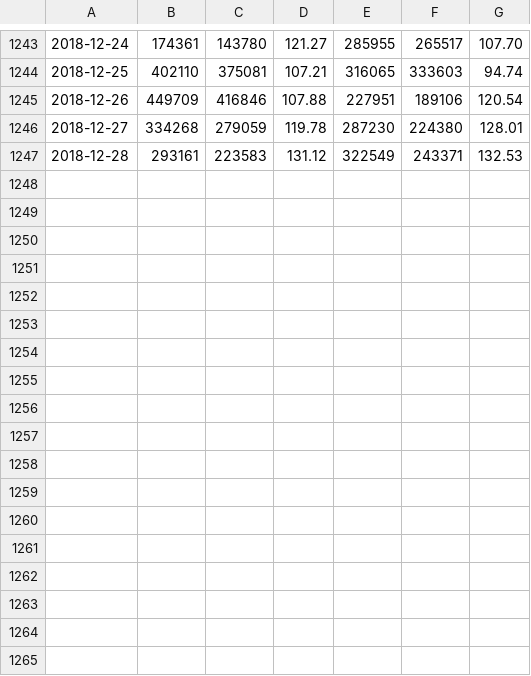
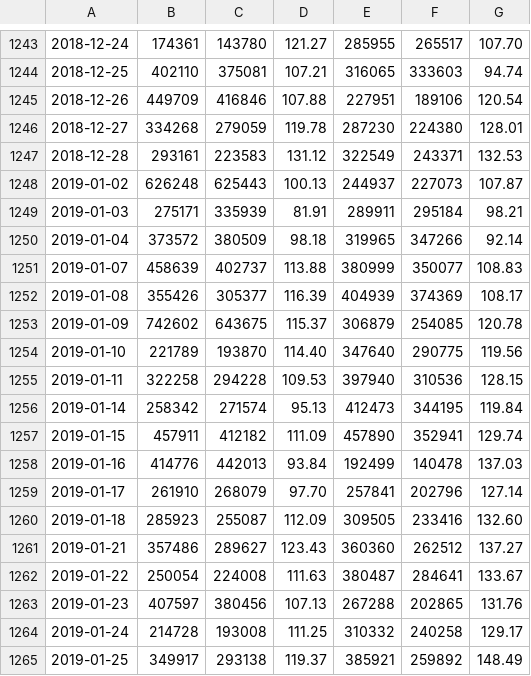
Before and after one commit to Everett6802/finance_dataset, a CSV file: 180414/market/option_put_call_ratio.csv, drawn as a sheet; only a part is shown, gaps mark what is left out; the diff names each change by its address in the sheet, - before the commit and + after, or states it on an @@ line.

Commit message:
Update the dataset

```diff
--- a/180414/market/option_put_call_ratio.csv
+++ b/180414/market/option_put_call_ratio.csv
+row 1248: 2019-01-02 | 626248 | 625443 | 100.13 | 244937 | 227073 | 107.87
+row 1249: 2019-01-03 | 275171 | 335939 | 81.91 | 289911 | 295184 | 98.21
+row 1250: 2019-01-04 | 373572 | 380509 | 98.18 | 319965 | 347266 | 92.14
+row 1251: 2019-01-07 | 458639 | 402737 | 113.88 | 380999 | 350077 | 108.83
+row 1252: 2019-01-08 | 355426 | 305377 | 116.39 | 404939 | 374369 | 108.17
+row 1253: 2019-01-09 | 742602 | 643675 | 115.37 | 306879 | 254085 | 120.78
+row 1254: 2019-01-10 | 221789 | 193870 | 114.40 | 347640 | 290775 | 119.56
+row 1255: 2019-01-11 | 322258 | 294228 | 109.53 | 397940 | 310536 | 128.15
+row 1256: 2019-01-14 | 258342 | 271574 | 95.13 | 412473 | 344195 | 119.84
+row 1257: 2019-01-15 | 457911 | 412182 | 111.09 | 457890 | 352941 | 129.74
+row 1258: 2019-01-16 | 414776 | 442013 | 93.84 | 192499 | 140478 | 137.03
+row 1259: 2019-01-17 | 261910 | 268079 | 97.70 | 257841 | 202796 | 127.14
+row 1260: 2019-01-18 | 285923 | 255087 | 112.09 | 309505 | 233416 | 132.60
+row 1261: 2019-01-21 | 357486 | 289627 | 123.43 | 360360 | 262512 | 137.27
+row 1262: 2019-01-22 | 250054 | 224008 | 111.63 | 380487 | 284641 | 133.67
+row 1263: 2019-01-23 | 407597 | 380456 | 107.13 | 267288 | 202865 | 131.76
+row 1264: 2019-01-24 | 214728 | 193008 | 111.25 | 310332 | 240258 | 129.17
+row 1265: 2019-01-25 | 349917 | 293138 | 119.37 | 385921 | 259892 | 148.49
```
Also changed, not shown: 1 other file.
